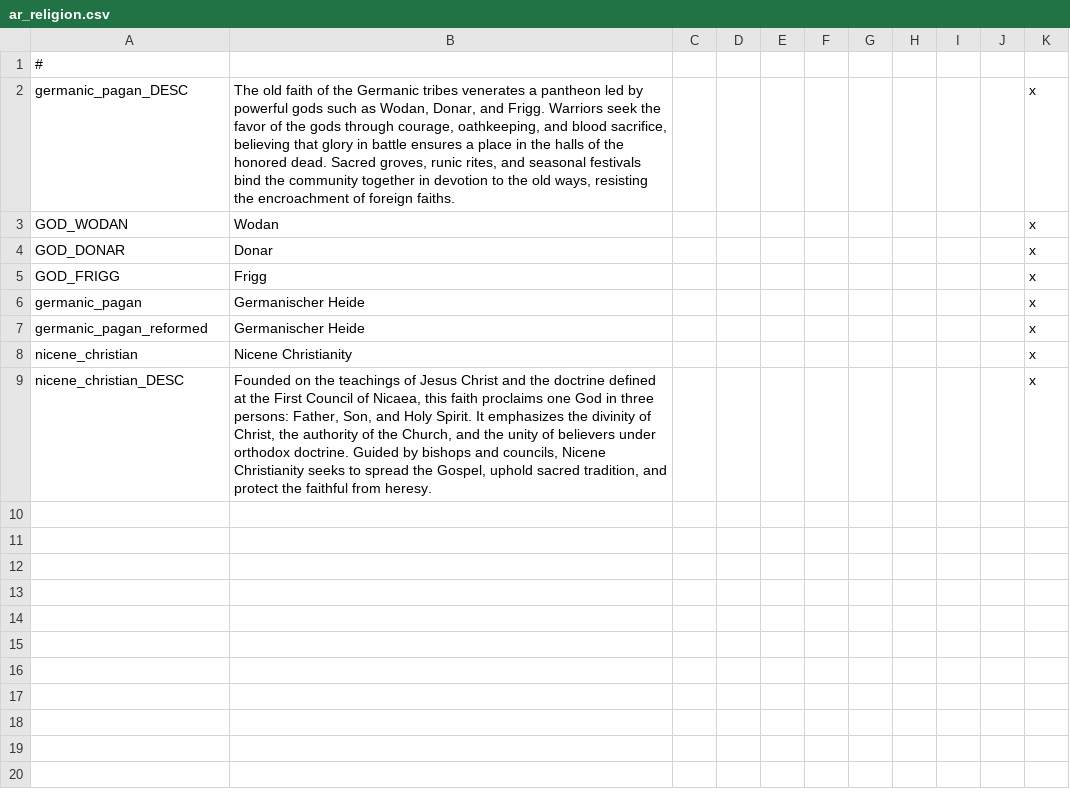
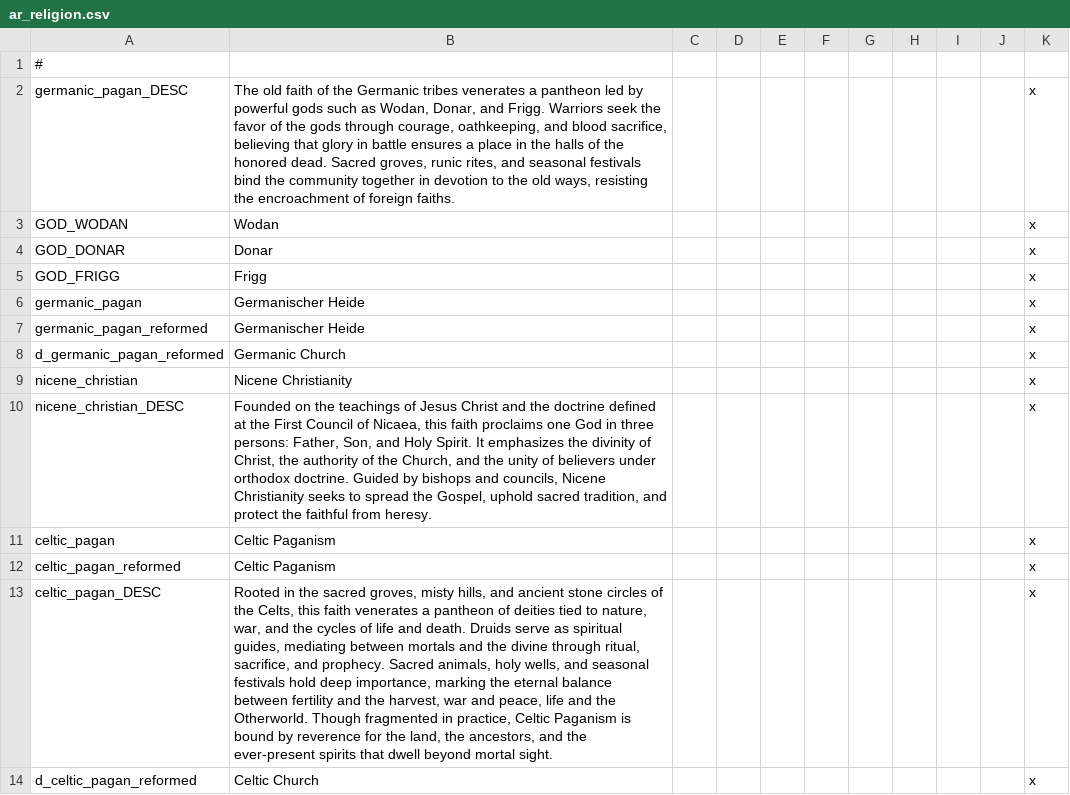
Before and after one commit to Archidemos/extradecisions, a CSV file: localisation/ar_religion.csv, drawn as a sheet; the diff names each change by its address in the sheet, - before the commit and + after, or states it on an @@ line.

Commit message:
added and finished celtic_pagan and germanic_pagan as well as the romanized cultures

```diff
--- a/localisation/ar_religion.csv
+++ b/localisation/ar_religion.csv
+row 8: d_germanic_pagan_reformed | Germanic Church |  |  |  |  |  |  |  |  | x
+row 11: celtic_pagan | Celtic Paganism |  |  |  |  |  |  |  |  | x
+row 12: celtic_pagan_reformed | Celtic Paganism |  |  |  |  |  |  |  |  | x
+row 13: celtic_pagan_DESC | Rooted in the sacred groves, misty hills, and ancient stone circles of the Celts, this faith venerates a pantheon of deities tied to nature, war, and the cycles of life and death. Druids serve as spiritual guides, mediating between mortals and the divine through ritual, sacrifice, and prophecy. Sacred animals, holy wells, and seasonal festivals hold deep importance, marking the eternal balance between fertility and the harvest, war and peace, life and the Otherworld. Though fragmented in practice, Celtic Paganism is bound by reverence for the land, the ancestors, and the ever-present spirits that dwell beyond mortal sight. |  |  |  |  |  |  |  |  | x
+row 14: d_celtic_pagan_reformed | Celtic Church |  |  |  |  |  |  |  |  | x
```
Also changed, not shown: 19 other files.
